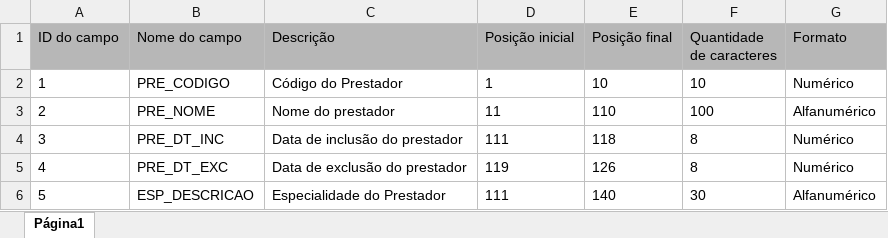
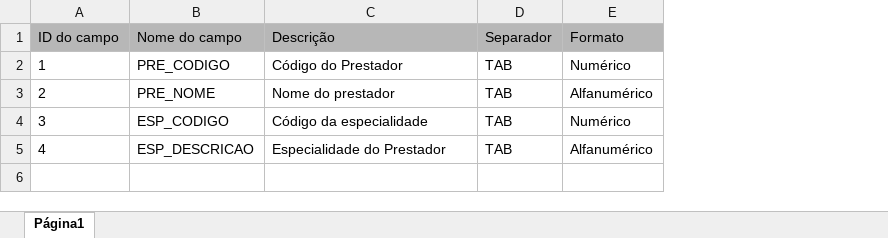
Before and after one commit to jvsantillo/IApl-2019-1, an Excel workbook: IApl-2019-1-SiglaProjeto/AS01/1.Documentos/Padrão para arquivo de texto.xlsx, sheet Página1, drawn as a sheet; values as stored, in another font and other column widths than the file's, no borders; charts and pictures not drawn; removed rows and columns are numbered as before the commit, all else as after; the diff names each change by its address in the sheet, - before the commit and + after, or states it on an @@ line.

Commit message:
Alteração no formato do export

```diff
--- a/IApl-2019-1-SiglaProjeto/AS01/1.Documentos/Padrão para arquivo de texto.xlsx (sheet Página1)
+++ b/IApl-2019-1-SiglaProjeto/AS01/1.Documentos/Padrão para arquivo de texto.xlsx (sheet Página1)
-column D (Posição inicial), rows 2-5: 1 | 11 | 111 | 119
-column E (Posição final), rows 2-5: 10 | 110 | 118 | 126
-column F (Quantidade de caracteres), rows 2-5: 10 | 100 | 8 | 8
+column D (Separador), rows 2-5: all TAB
-B4 (Nome do campo): PRE_DT_INC
+B4 (Nome do campo): ESP_CODIGO
-C4 (Descrição): Data de inclusão do prestador
+C4 (Descrição): Código da especialidade
-B5 (Nome do campo): PRE_DT_EXC
+B5 (Nome do campo): ESP_DESCRICAO
-C5 (Descrição): Data de exclusão do prestador
+C5 (Descrição): Especialidade do Prestador
-E5 (Formato): Numérico
+E5 (Formato): Alfanumérico
-row 6: 5 | ESP_DESCRICAO | Especialidade do Prestador | 111 | 140 | 30 | Alfanumérico
```
Also changed, not shown: charts or pictures.
